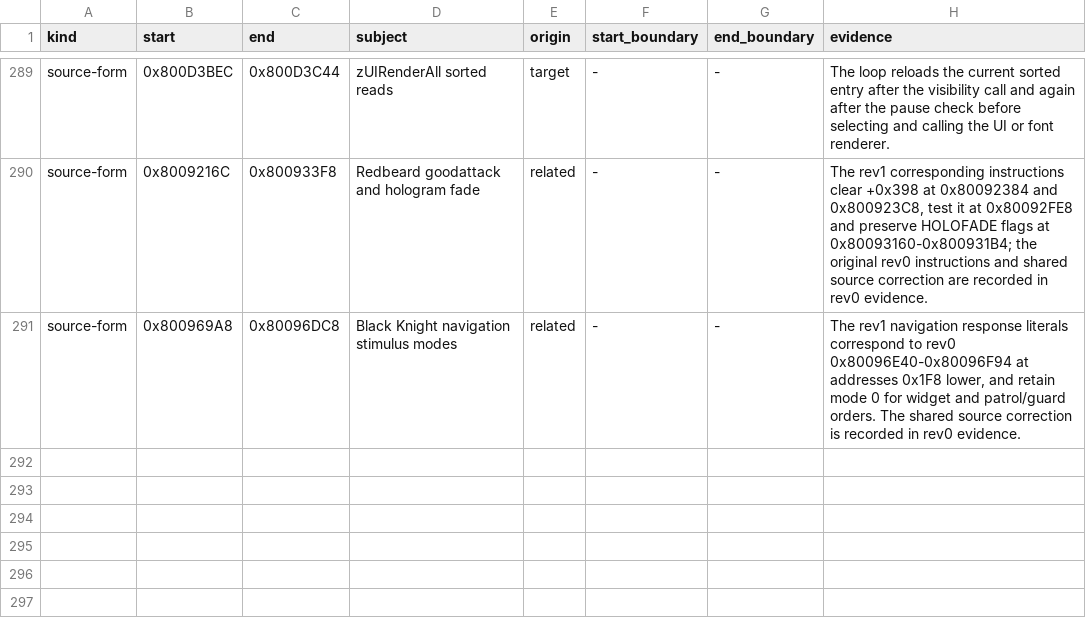
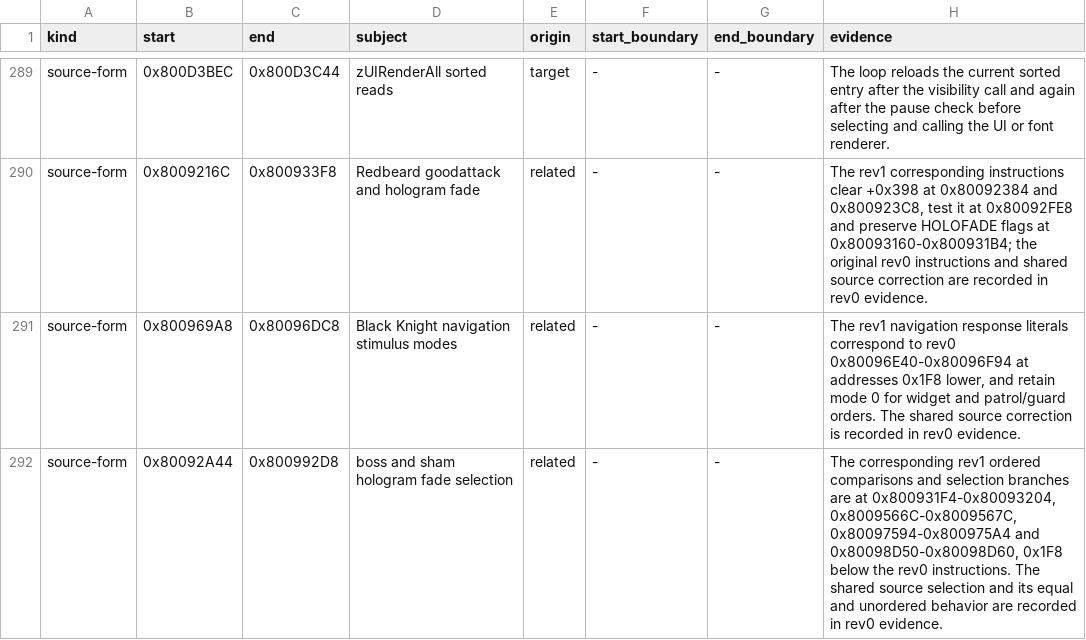
Before and after one commit to mitsevox/n100f, a TSV file: config/GIHE78-rev1/evidence.tsv, drawn as a sheet; only a part is shown, gaps mark what is left out.

```diff
--- a/config/GIHE78-rev1/evidence.tsv
+++ b/config/GIHE78-rev1/evidence.tsv
@@ -291 +291,2 @@ source-form	0x8009216C	0x800933F8	Redbeard goodattack and hologram fade	related
 source-form	0x800969A8	0x80096DC8	Black Knight navigation stimulus modes	related	-	-	The rev1 navigation response literals correspond to rev0 0x80096E40-0x80096F94 at addresses 0x1F8 lower, and retain mode 0 for widget and patrol/guard orders. The shared source correction is recorded in rev0 evidence.
+source-form	0x80092A44	0x800992D8	boss and sham hologram fade selection	related	-	-	The corresponding rev1 ordered comparisons and selection branches are at 0x800931F4-0x80093204, 0x8009566C-0x8009567C, 0x80097594-0x800975A4 and 0x80098D50-0x80098D60, 0x1F8 below the rev0 instructions. The shared source selection and its equal and unordered behavior are recorded in rev0 evidence.
```
Also changed, not shown: 2 other files.
